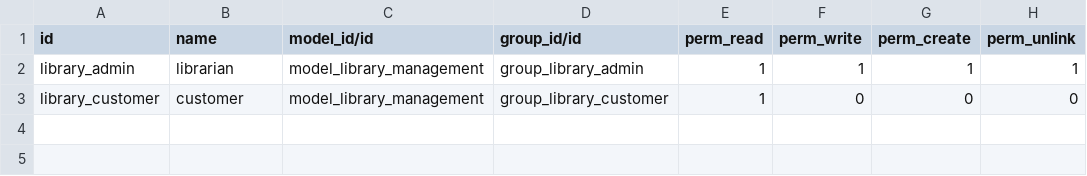
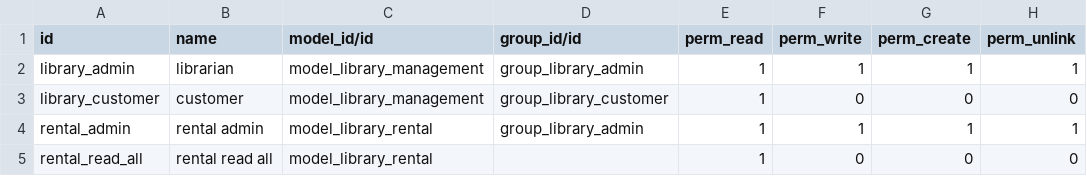
Before and after one commit to daav-odoo/Technical-Training, a CSV file: lib-mng/security/ir.model.access.csv, drawn as a sheet.

```diff
--- a/lib-mng/security/ir.model.access.csv
+++ b/lib-mng/security/ir.model.access.csv
@@ -3 +3,3 @@ library_admin,librarian,model_library_management,group_library_admin,1,1,1,1
 library_customer,customer,model_library_management,group_library_customer,1,0,0,0
+rental_admin,rental admin,model_library_rental,group_library_admin,1,1,1,1
+rental_read_all,rental read all,model_library_rental,,1,0,0,0
```
Also changed, not shown: 10 other files.
